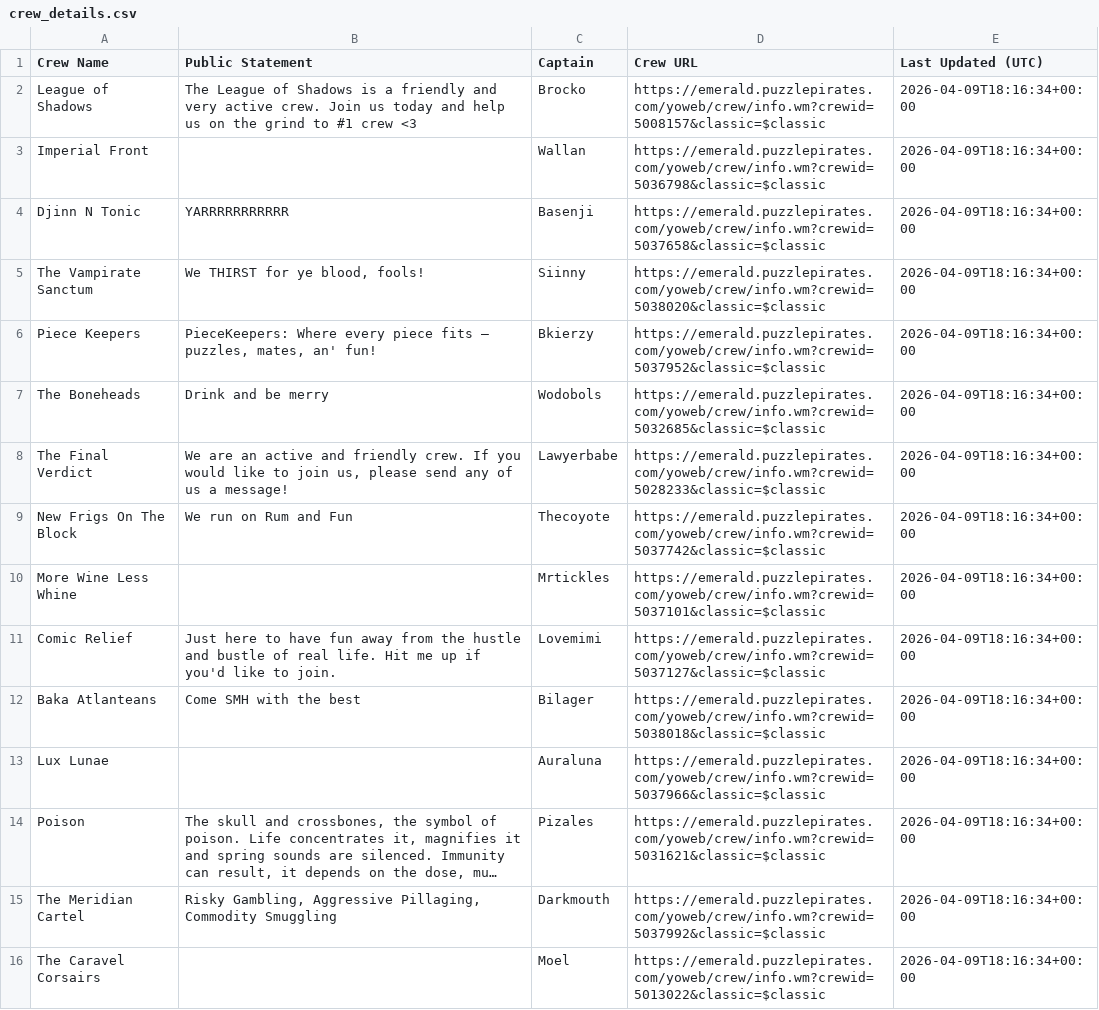
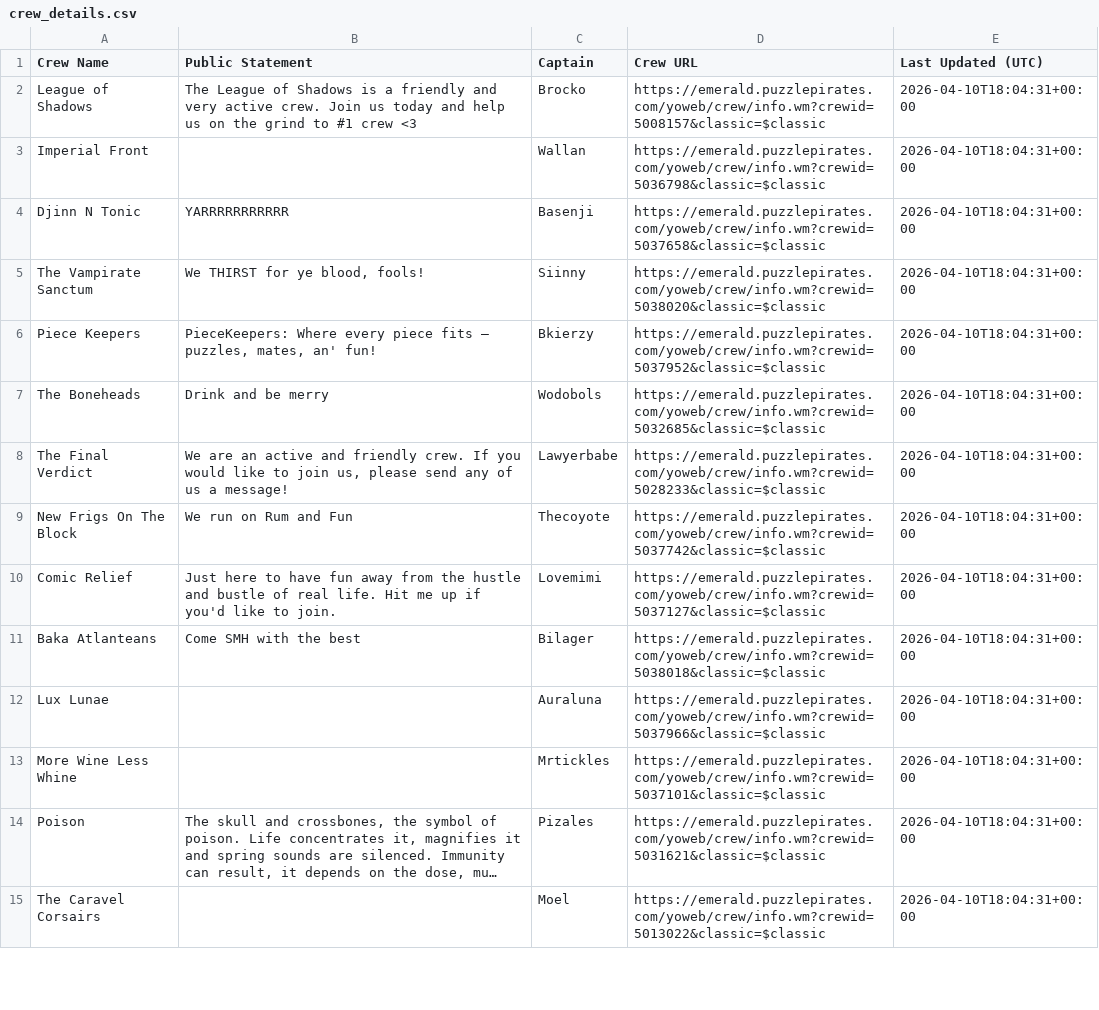
Before and after one commit to RikitoC/RikitoC.github.io, a CSV file: data/crew_details.csv, drawn as a sheet; only a part is shown; long unchanged cells end in …; removed rows and columns are numbered as before the commit, all else as after; the diff covers the shown part only; the diff names each change by its address in the sheet, - before the commit and + after, or states it on an @@ line.

```diff
--- a/data/crew_details.csv
+++ b/data/crew_details.csv
-E2:E9 (Last Updated (UTC)): 2026-04-09T18:16:34+00:00
+E2:E9 (Last Updated (UTC)): 2026-04-10T18:04:31+00:00
-row 10: More Wine Less Whine |  | Mrtickles | https://emerald.puzzlepirates.com/yoweb/crew/info.wm?crewid=5037101&classic=$classic | 2026-04-09T18:16:34+00:00
-E10:E12 (Last Updated (UTC)): 2026-04-09T18:16:34+00:00
+E10:E12 (Last Updated (UTC)): 2026-04-10T18:04:31+00:00
+row 13: More Wine Less Whine |  | Mrtickles | https://emerald.puzzlepirates.com/yoweb/crew/info.wm?crewid=5037101&classic=$classic | 2026-04-10T18:04:31+00:00
-E14 (Last Updated (UTC)): 2026-04-09T18:16:34+00:00
+E14 (Last Updated (UTC)): 2026-04-10T18:04:31+00:00
-row 15: The Meridian Cartel | Risky Gambling, Aggressive Pillaging, Commodity Smuggling | Darkmouth | https://emerald.puzzlepirates.com/yoweb/crew/info.wm?crewid=5037992&classic=$classic | 2026-04-09T18:16:34+00:00
-E15 (Last Updated (UTC)): 2026-04-09T18:16:34+00:00
+E15 (Last Updated (UTC)): 2026-04-10T18:04:31+00:00
```
Also changed, not shown: 4 added rows, 3 removed rows and 11 edited cells elsewhere in this file, data/crews.csv, data/external_pirates_latest.csv, 5 other files.
